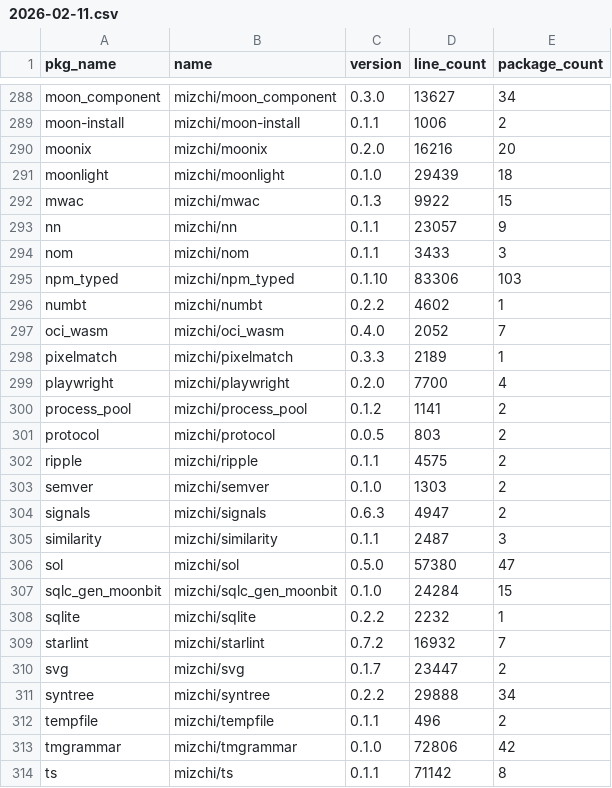
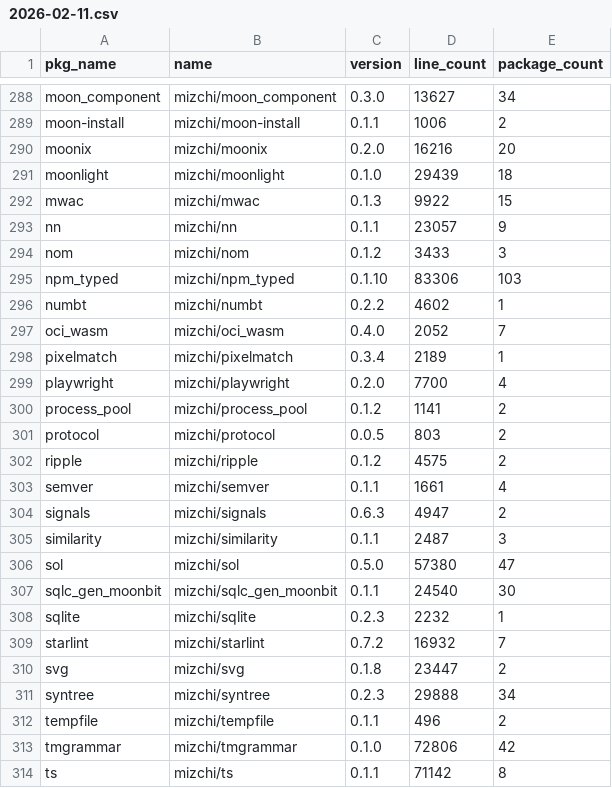
Before and after one commit to Pmemmm/MooncakesDailyData, a CSV file: data/2026-02-11.csv, drawn as a sheet; only a part is shown, gaps mark what is left out; the diff covers the shown part only.

```diff
--- a/data/2026-02-11.csv
+++ b/data/2026-02-11.csv
@@ -293,3 +293,3 @@ mwac,mizchi/mwac,0.1.3,9922,15
 nn,mizchi/nn,0.1.1,23057,9
-nom,mizchi/nom,0.1.1,3433,3
+nom,mizchi/nom,0.1.2,3433,3
 npm_typed,mizchi/npm_typed,0.1.10,83306,103
@@ -297,3 +297,3 @@ numbt,mizchi/numbt,0.2.2,4602,1
 oci_wasm,mizchi/oci_wasm,0.4.0,2052,7
-pixelmatch,mizchi/pixelmatch,0.3.3,2189,1
+pixelmatch,mizchi/pixelmatch,0.3.4,2189,1
 playwright,mizchi/playwright,0.2.0,7700,4
@@ -301,4 +301,4 @@ process_pool,mizchi/process_pool,0.1.2,1141,2
 protocol,mizchi/protocol,0.0.5,803,2
-ripple,mizchi/ripple,0.1.1,4575,2
-semver,mizchi/semver,0.1.0,1303,2
+ripple,mizchi/ripple,0.1.2,4575,2
+semver,mizchi/semver,0.1.1,1661,4
 signals,mizchi/signals,0.6.3,4947,2
@@ -306,7 +306,7 @@ similarity,mizchi/similarity,0.1.1,2487,3
 sol,mizchi/sol,0.5.0,57380,47
-sqlc_gen_moonbit,mizchi/sqlc_gen_moonbit,0.1.0,24284,15
-sqlite,mizchi/sqlite,0.2.2,2232,1
+sqlc_gen_moonbit,mizchi/sqlc_gen_moonbit,0.1.1,24540,30
+sqlite,mizchi/sqlite,0.2.3,2232,1
 starlint,mizchi/starlint,0.7.2,16932,7
-svg,mizchi/svg,0.1.7,23447,2
-syntree,mizchi/syntree,0.2.2,29888,34
+svg,mizchi/svg,0.1.8,23447,2
+syntree,mizchi/syntree,0.2.3,29888,34
 tempfile,mizchi/tempfile,0.1.1,496,2
```
Also changed, not shown: 7 edited cells elsewhere in this file, diff/2026-02-11.diff.csv.
